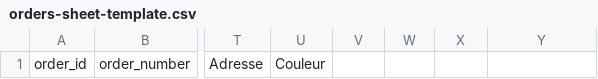
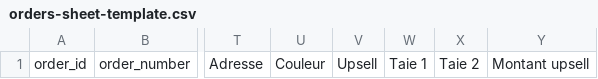
Before and after one commit to medfiddi-crypto/melssy, a CSV file: docs/orders-sheet-template.csv, drawn as a sheet; only a part is shown, gaps mark what is left out; the diff names each change by its address in the sheet, - before the commit and + after, or states it on an @@ line.

Commit message:
Add post-checkout upsell: 2 extra pillowcases for 199 DH
After a coffret order from /rituel the customer sees a one-screen offer behind a per-order token. Accepting updates the same order (648 DH, no extra shipping) and the same Sheet row; the decision is claimed atomically so repeats and double clicks change nothing. Adds nullable orders.upsell_token/upsell_colors (migration 0005, additive), Sheet columns Upsell/Taie 1/Taie 2/Montant upsell, a stale-event guard in the Apps Script, an extra Purchase (199) with a stable event_id, and passes the updated order to the confirmation hook.

```diff
--- a/docs/orders-sheet-template.csv
+++ b/docs/orders-sheet-template.csv
-V1: (empty)
+V1: Upsell
-W1: (empty)
+W1: Taie 1
-X1: (empty)
+X1: Taie 2
-Y1: (empty)
+Y1: Montant upsell
```
Also changed, not shown: sheet/orders-template.csv, 20 other files.
